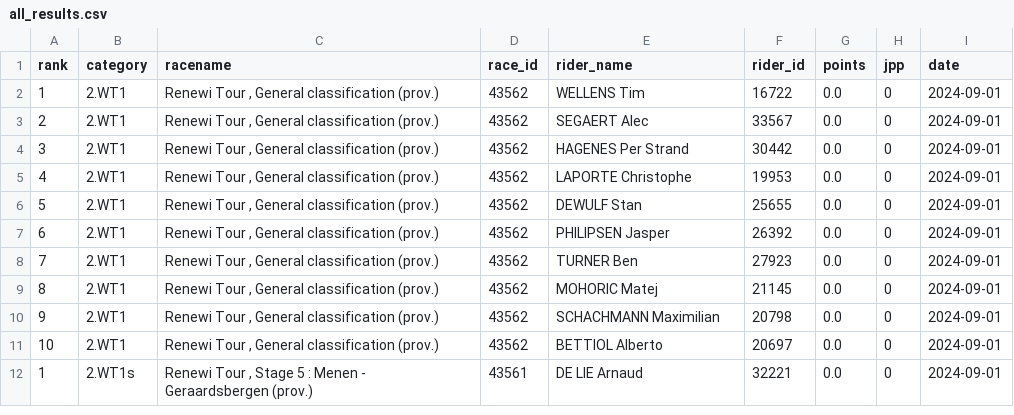
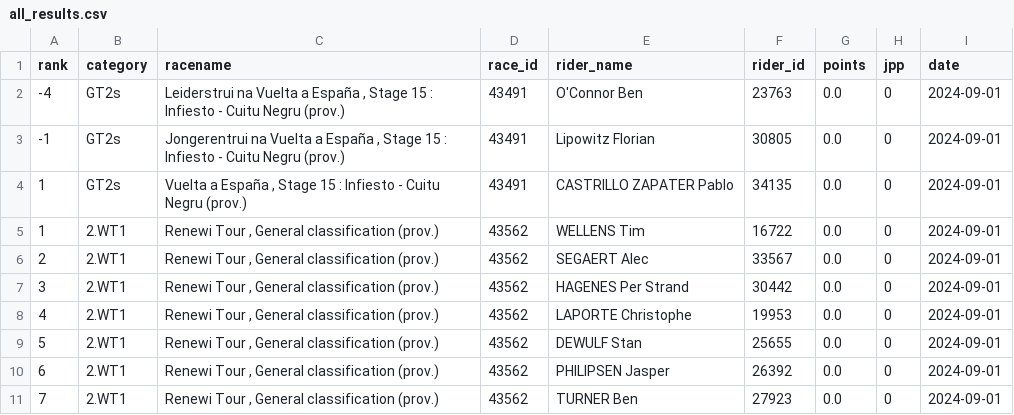
Before and after one commit to wijnandb/wielerspel2024, a CSV file: _data/all_results.csv, drawn as a sheet; only a part is shown; the shorter side is filled out with more unchanged rows.

Commit message:
New results at 2024-09-01T16:08:27

```diff
--- a/_data/all_results.csv
+++ b/_data/all_results.csv
@@ -1,2 +1,5 @@
 rank,category,racename,race_id,rider_name,rider_id,points,jpp,date
+-4,GT2s,"Leiderstrui na Vuelta a España , Stage 15 : Infiesto - Cuitu Negru (prov.)",43491,O'Connor Ben,23763,0.0,0,2024-09-01
+-1,GT2s,"Jongerentrui na Vuelta a España , Stage 15 : Infiesto - Cuitu Negru (prov.)",43491,Lipowitz Florian,30805,0.0,0,2024-09-01
+1,GT2s,"Vuelta a España , Stage 15 : Infiesto - Cuitu Negru (prov.)",43491,CASTRILLO ZAPATER Pablo,34135,0.0,0,2024-09-01
 1,2.WT1,"Renewi Tour , General classification (prov.)",43562,WELLENS Tim,16722,0.0,0,2024-09-01
```
Also changed, not shown: _data/latest_results.csv.
